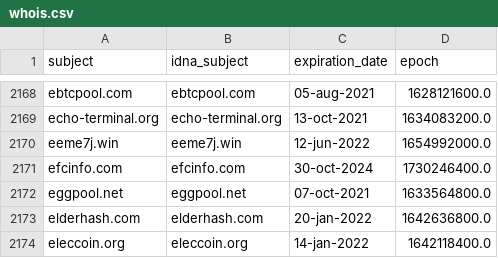
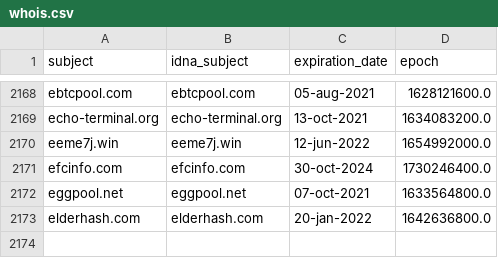
Before and after one commit to Ultimate-Hosts-Blacklist/ZeroDot1_CoinBlockerLists, a CSV file: .pyfunceble/whois.csv, drawn as a sheet; only a part is shown, gaps mark what is left out; the diff names each change by its address in the sheet, - before the commit and + after, or states it on an @@ line.

```diff
--- a/.pyfunceble/whois.csv
+++ b/.pyfunceble/whois.csv
-row 2174: eleccoin.org | eleccoin.org | 14-jan-2022 | 1642118400.0
```
Also changed, not shown: 13 other files.
